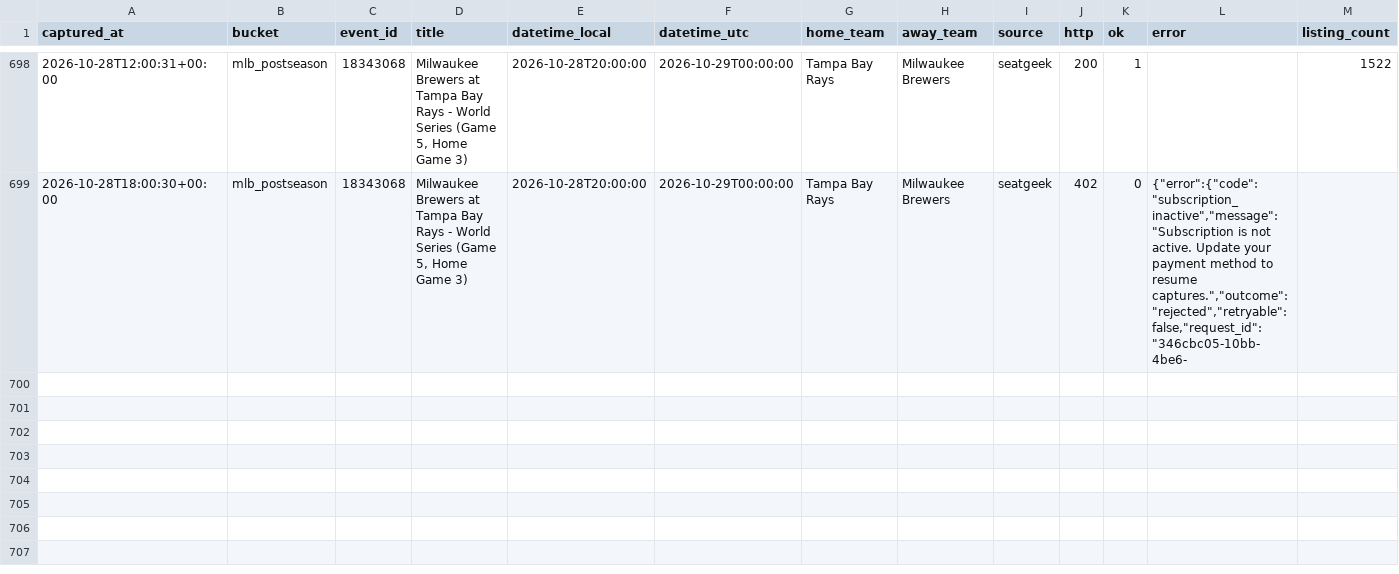
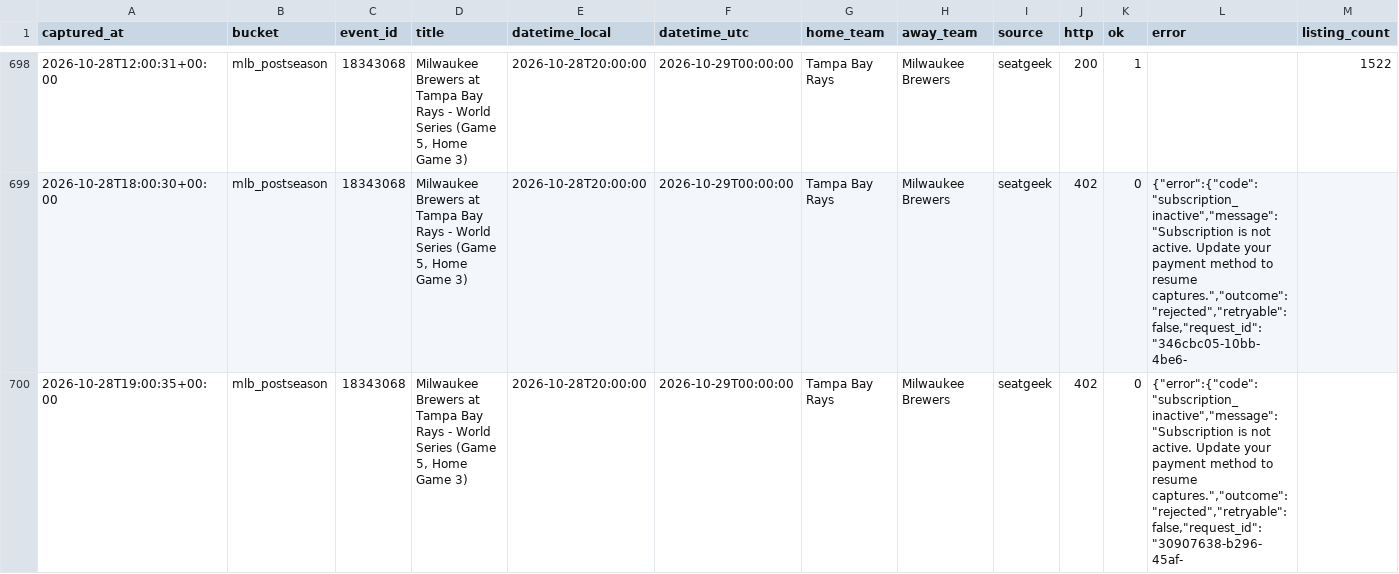
Before and after one commit to schwartzmichael36-create/pricing-october, a CSV file: data/captures.v2.csv, drawn as a sheet; only a part is shown, gaps mark what is left out; rows hold the shown columns only; the diff names each change by its address in the sheet, - before the commit and + after, or states it on an @@ line.

```diff
--- a/data/captures.v2.csv
+++ b/data/captures.v2.csv
+row 700: 2026-10-28T19:00:35+00:00 | mlb_postseason | 18343068 | Milwaukee Brewers at Tampa Bay Rays - World Series (Game 5, Home Game 3) | 2026-10-28T20:00:00 | 2026-10-29T00:00:00 | Tampa Bay Rays | Milwaukee Brewers | seatgeek | 402 | 0 | {"error":{"code":"subscription_inactive","message":"Subscription is not active. Update your payment method to resume captures.","outcome":"rejected","retryable":false,"request_id":"30907638-b296-45af-
```
Also changed, not shown: 2 other files.
